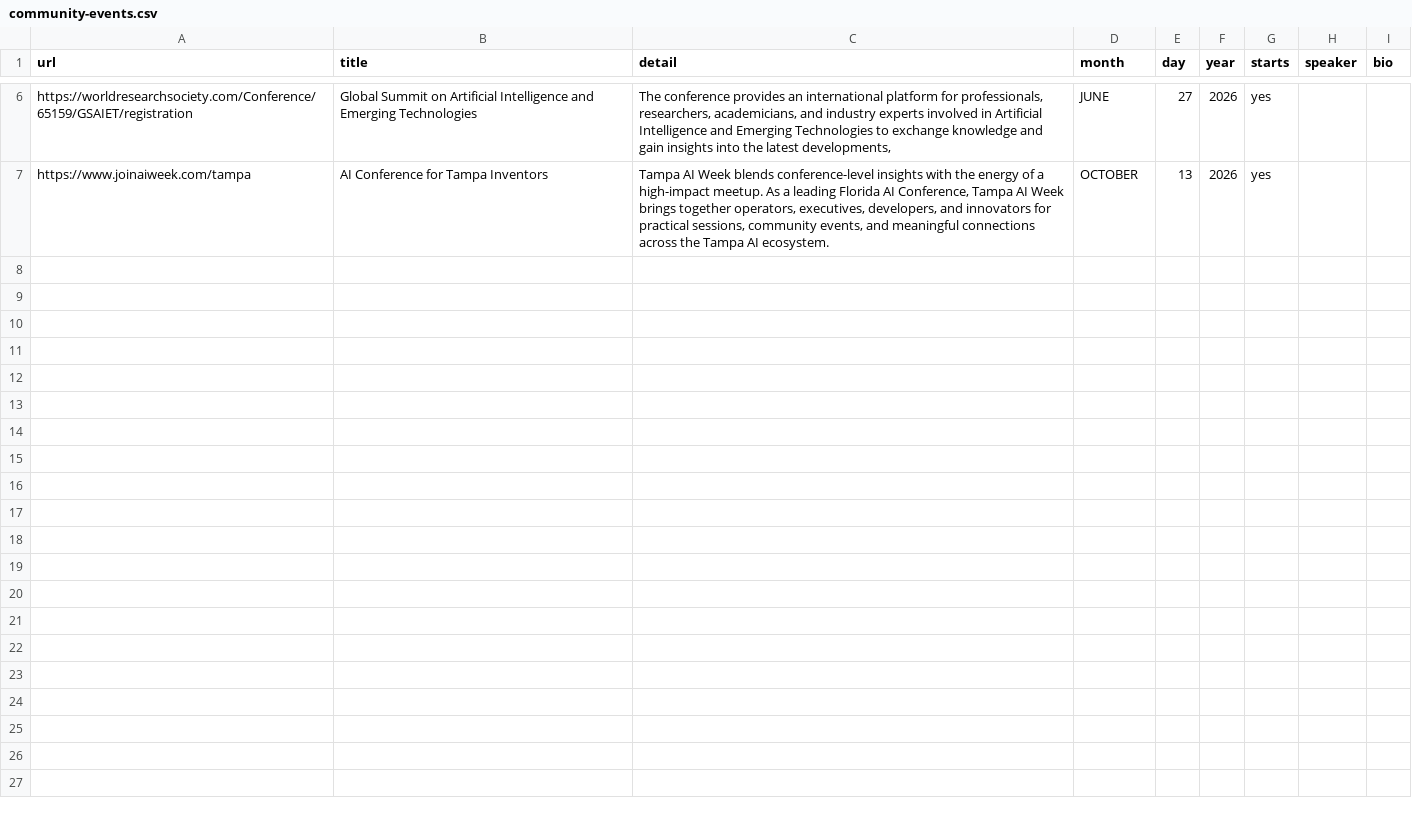
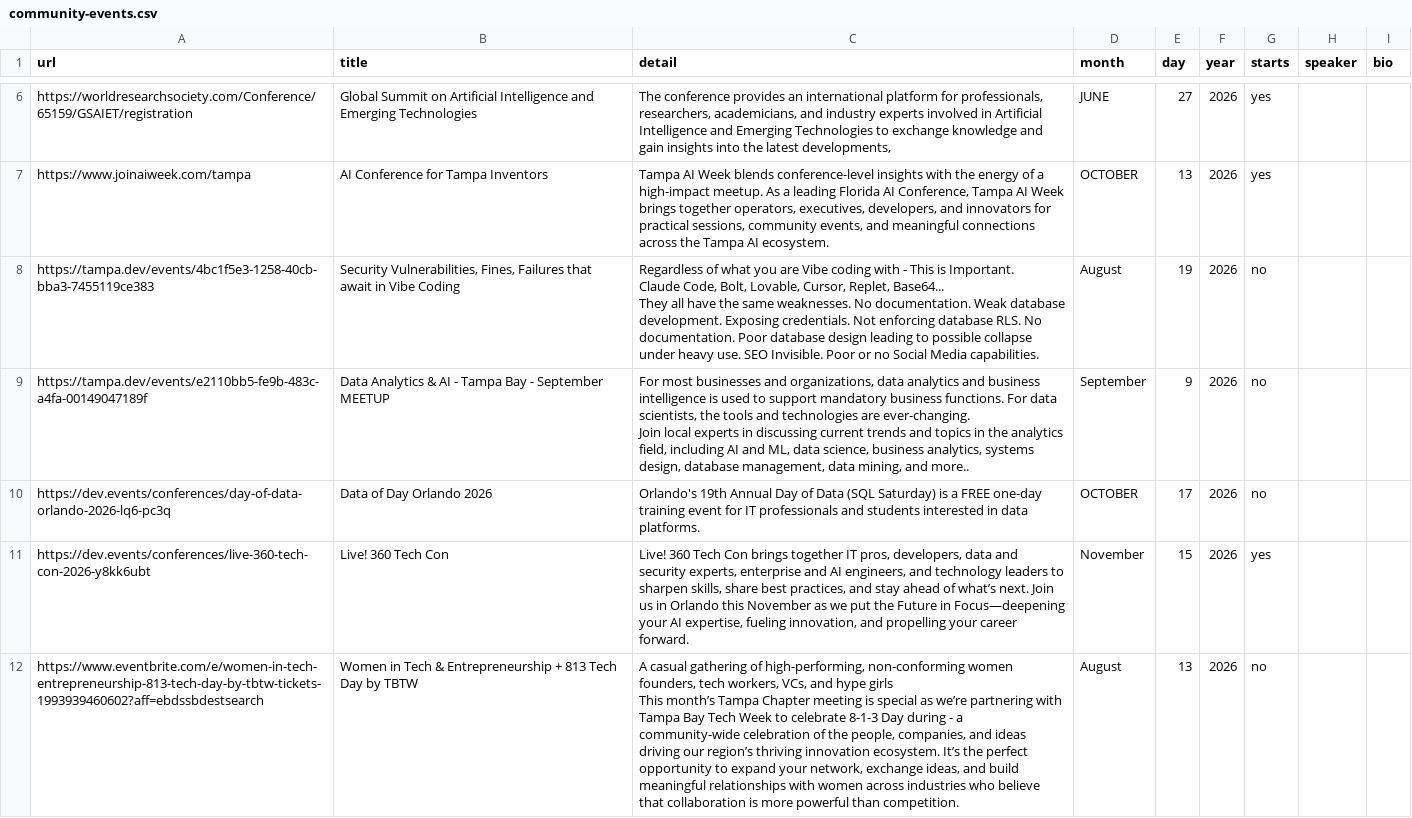
Before and after one commit to aicybercomputing-byte/public-htmls, a CSV file: ai-x/community-events.csv, drawn as a sheet; only a part is shown, gaps mark what is left out.

Commit message:
Update community-events.csv

```diff
--- a/ai-x/community-events.csv
+++ b/ai-x/community-events.csv
@@ -7 +7,13 @@ https://worldresearchsociety.com/Conference/65159/GSAIET/registration,Global Sum
 https://www.joinaiweek.com/tampa,AI Conference for Tampa Inventors,"Tampa AI Week blends conference-level insights with the energy of a high-impact meetup. As a leading Florida AI Conference, Tampa AI Week brings together operators, executives, developers, and innovators for practical sessions, community events, and meaningful connections across the Tampa AI ecosystem.",OCTOBER,13,2026,yes,,
+https://tampa.dev/events/4bc1f5e3-1258-40cb-bba3-7455119ce383,"Security Vulnerabilities, Fines, Failures that await in Vibe Coding","Regardless of what you are Vibe coding with - This is Important.
+Claude Code, Bolt, Lovable, Cursor, Replet, Base64...
+
+They all have the same weaknesses. No documentation. Weak database development. Exposing credentials. Not enforcing database RLS. No documentation. Poor database design leading to possible collapse under heavy use. SEO Invisible. Poor or no Social Media capabilities.",August,19,2026,no,,
+https://tampa.dev/events/e2110bb5-fe9b-483c-a4fa-00149047189f,Data Analytics & AI - Tampa Bay - September MEETUP,"For most businesses and organizations, data analytics and business intelligence is used to support mandatory business functions. For data scientists, the tools and technologies are ever-changing.
+
+Join local experts in discussing current trends and topics in the analytics field, including AI and ML, data science, business analytics, systems design, database management, data mining, and more..",September,9,2026,no,,
+https://dev.events/conferences/day-of-data-orlando-2026-lq6-pc3q,Data of Day Orlando 2026,Orlando's 19th Annual Day of Data (SQL Saturday) is a FREE one-day training event for IT professionals and students interested in data platforms.,OCTOBER,17,2026,no,,
+https://dev.events/conferences/live-360-tech-con-2026-y8kk6ubt,Live! 360 Tech Con,"Live! 360 Tech Con brings together IT pros, developers, data and security experts, enterprise and AI engineers, and technology leaders to sharpen skills, share best practices, and stay ahead of what’s next. Join us in Orlando this November as we put the Future in Focus—deepening your AI expertise, fueling innovation, and propelling your career forward.",November,15,2026,yes,,
+https://www.eventbrite.com/e/women-in-tech-entrepreneurship-813-tech-day-by-tbtw-tickets-1993939460602?aff=ebdssbdestsearch,Women in Tech & Entrepreneurship + 813 Tech Day by TBTW,"A casual gathering of high-performing, non-conforming women founders, tech workers, VCs, and hype girls
+
+This month’s Tampa Chapter meeting is special as we’re partnering with Tampa Bay Tech Week to celebrate 8-1-3 Day during - a community-wide celebration of the people, companies, and ideas driving our region’s thriving innovation ecosystem. It’s the perfect opportunity to expand your network, exchange ideas, and build meaningful relationships with women across industries who believe that collaboration is more powerful than competition.",August,13,2026,no,,
```
